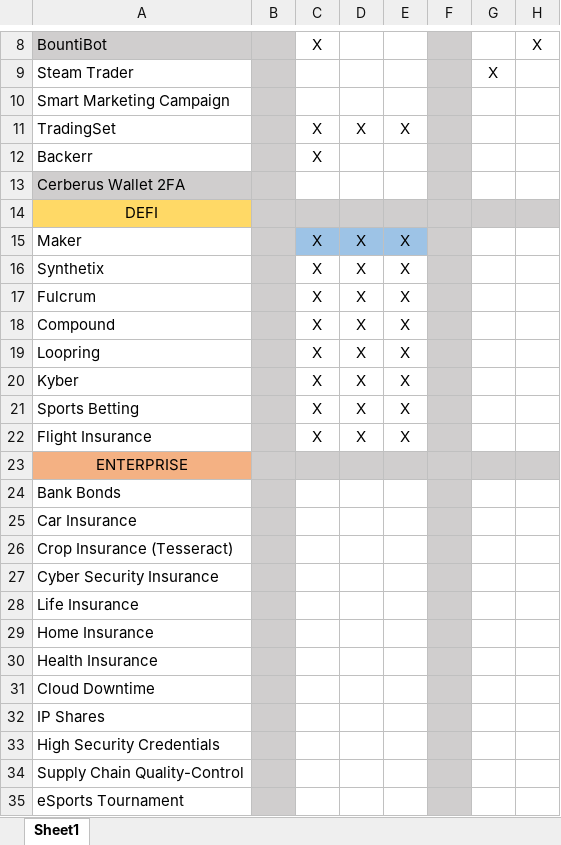
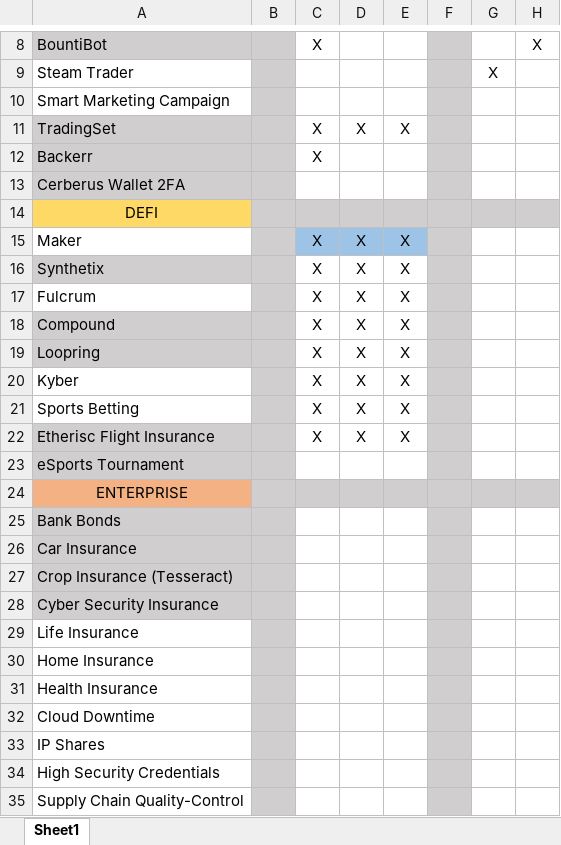
Before and after one commit to PureNukage/link-builder, an Excel workbook: assets/contracts and data.xlsx, sheet Sheet1, drawn as a sheet; only a part is shown, gaps mark what is left out; values as stored, in another font and other column widths than the file's, no borders; conditional formats not drawn; addresses are those after the commit; the diff names each change by its address in the sheet, - before the commit and + after, or states it on an @@ line.

Commit message:
best contracts menu yet + a lot more contracts

```diff
--- a/assets/contracts and data.xlsx (sheet Sheet1)
+++ b/assets/contracts and data.xlsx (sheet Sheet1)
-A11:A12 fill: none
+A11:A12 fill: #D0CECE
-A16 fill: none
+A16 fill: #D0CECE
-A18:A19 fill: none
+A18:A19 fill: #D0CECE
-A22: Flight Insurance
+A22: Etherisc Flight Insurance
-A22 fill: none
+A22 fill: #D0CECE
@@ row 35 moved to row 23: eSports Tournament @@
-A25:A28 fill: none
+A25:A28 fill: #D0CECE
```
Also changed, not shown: 2 other files.
